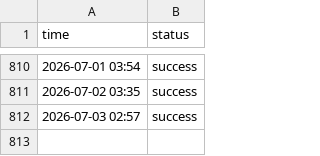
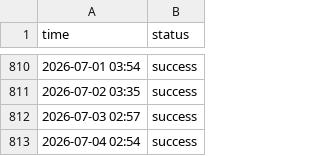
Before and after one commit to cupxftaecvt/statusbase-nuxt, a CSV file: content/logs/google.csv, drawn as a sheet; only a part is shown, gaps mark what is left out.

```diff
--- a/content/logs/google.csv
+++ b/content/logs/google.csv
@@ -812 +812,2 @@ time, status
 2026-07-03 02:57, success
+2026-07-04 02:54, success
```
Also changed, not shown: content/logs/hn.csv, content/logs/worldclock.csv.
